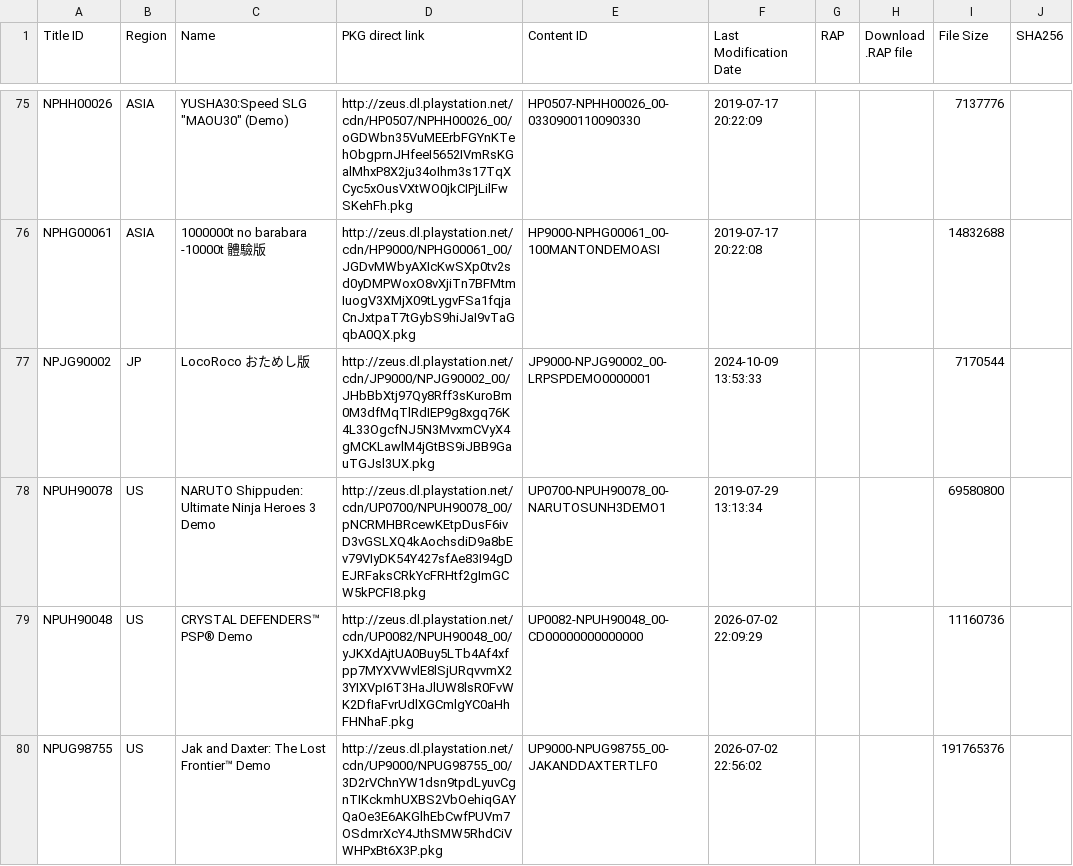
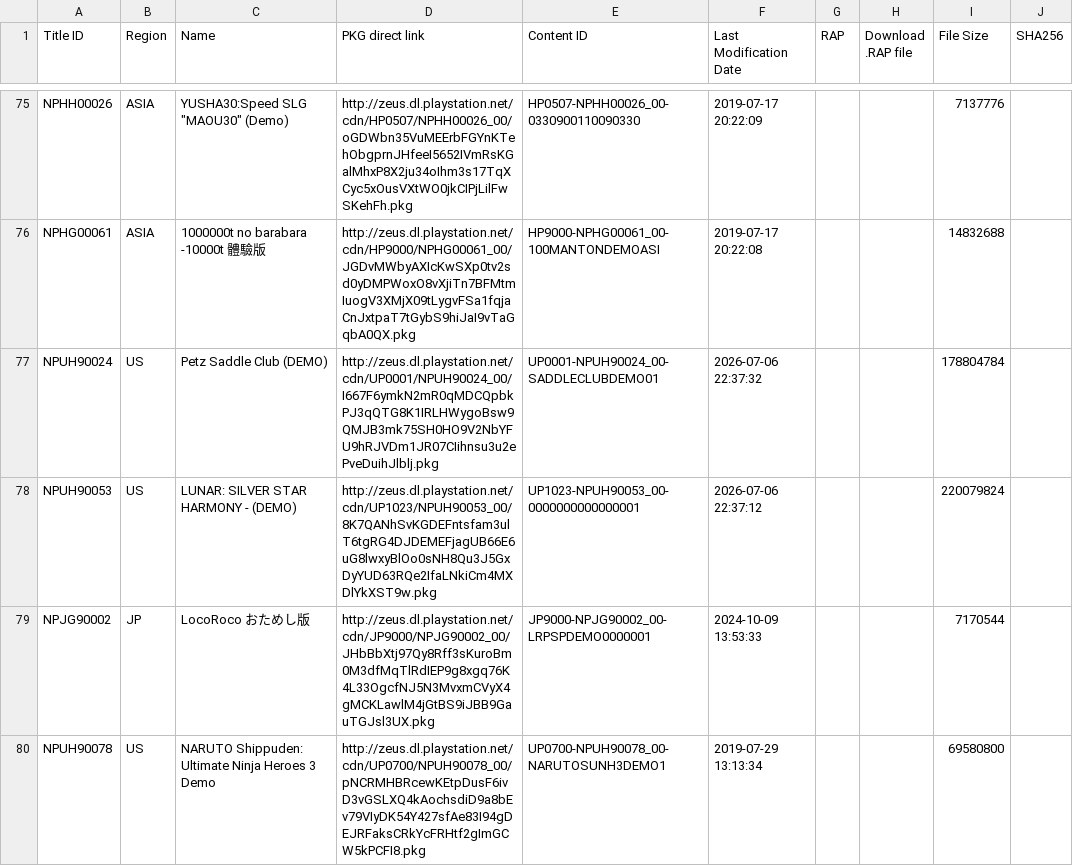
Before and after one commit to 1jtp8sobiu/1jtp8sobiu.github.io, a TSV file: tsv/PSP_DEMOS.tsv, drawn as a sheet; only a part is shown, gaps mark what is left out; the shorter side is filled out with more unchanged rows.

Commit message:
PSP_DEMOS 20260706_223732

```diff
--- a/tsv/PSP_DEMOS.tsv
+++ b/tsv/PSP_DEMOS.tsv
@@ -76,2 +76,4 @@ NPHH00026	ASIA	YUSHA30:Speed SLG "MAOU30" (Demo)	http://zeus.dl.playstation.net/
 NPHG00061	ASIA	1000000t no barabara -10000t 體驗版	http://zeus.dl.playstation.net/cdn/HP9000/NPHG00061_00/JGDvMWbyAXIcKwSXp0tv2sd0yDMPWoxO8vXjiTn7BFMtmIuogV3XMjX09tLygvFSa1fqjaCnJxtpaT7tGybS9hiJaI9vTaGqbA0QX.pkg	HP9000-NPHG00061_00-100MANTONDEMOASI	2019-07-17 20:22:08			14832688	
+NPUH90024	US	Petz Saddle Club (DEMO)	http://zeus.dl.playstation.net/cdn/UP0001/NPUH90024_00/I667F6ymkN2mR0qMDCQpbkPJ3qQTG8K1IRLHWygoBsw9QMJB3mk75SH0HO9V2NbYFU9hRJVDm1JR07CIihnsu3u2ePveDuihJlblj.pkg	UP0001-NPUH90024_00-SADDLECLUBDEMO01	2026-07-06 22:37:32			178804784	
+NPUH90053	US	LUNAR: SILVER STAR HARMONY - (DEMO)	http://zeus.dl.playstation.net/cdn/UP1023/NPUH90053_00/8K7QANhSvKGDEFntsfam3ulT6tgRG4DJDEMEFjagUB66E6uG8lwxyBlOo0sNH8Qu3J5GxDyYUD63RQe2IfaLNkiCm4MXDlYkXST9w.pkg	UP1023-NPUH90053_00-0000000000000001	2026-07-06 22:37:12			220079824	
 NPJG90002	JP	LocoRoco おためし版	http://zeus.dl.playstation.net/cdn/JP9000/NPJG90002_00/JHbBbXtj97Qy8Rff3sKuroBm0M3dfMqTlRdIEP9g8xgq76K4L33OgcfNJ5N3MvxmCVyX4gMCKLawlM4jGtBS9iJBB9GauTGJsl3UX.pkg	JP9000-NPJG90002_00-LRPSPDEMO0000001	2024-10-09 13:53:33			7170544	
```
